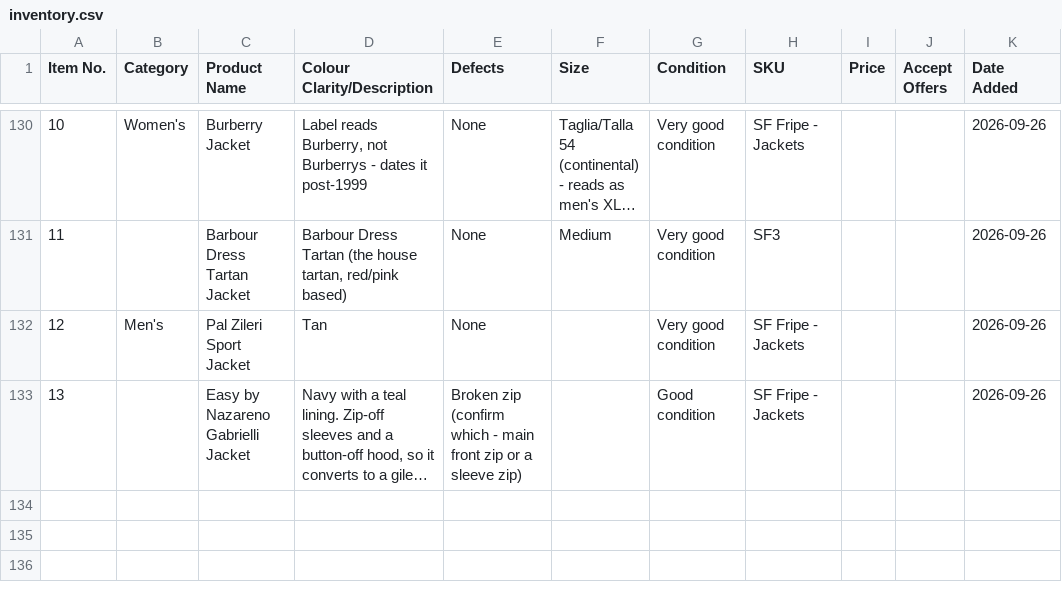
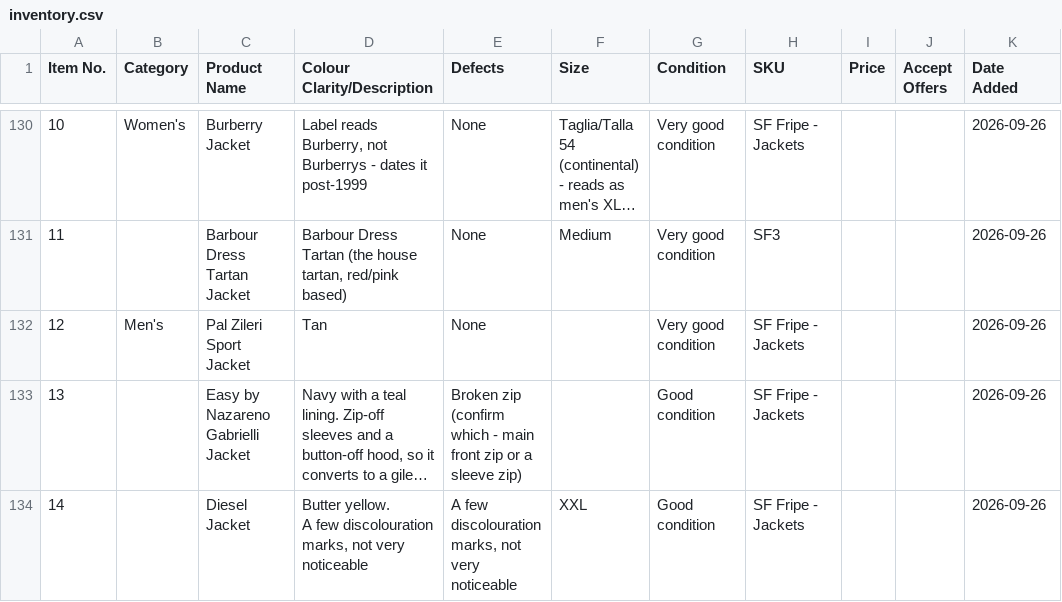
Before and after one commit to Mrwilson1882/Milltown-Archive, a CSV file: inventory.csv, drawn as a sheet; only a part is shown, gaps mark what is left out; long unchanged cells end in …; ↵ is a line break in a cell; the diff names each change by its address in the sheet, - before the commit and + after, or states it on an @@ line.

```diff
--- a/inventory.csv
+++ b/inventory.csv
+row 134: 14 |  | Diesel Jacket | Butter yellow. ↵ A few discolouration marks, not very noticeable | A few discolouration marks, not very noticeable | XXL | Good condition | SF Fripe - Jackets |  |  | 2026-09-26
```
